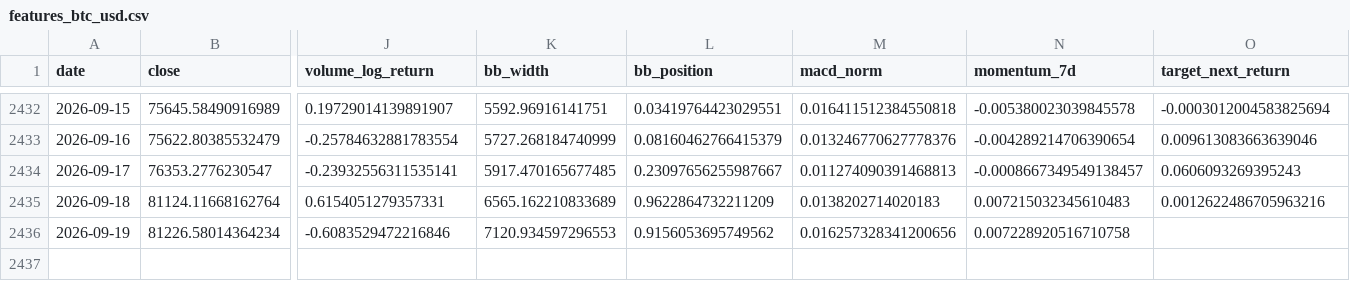
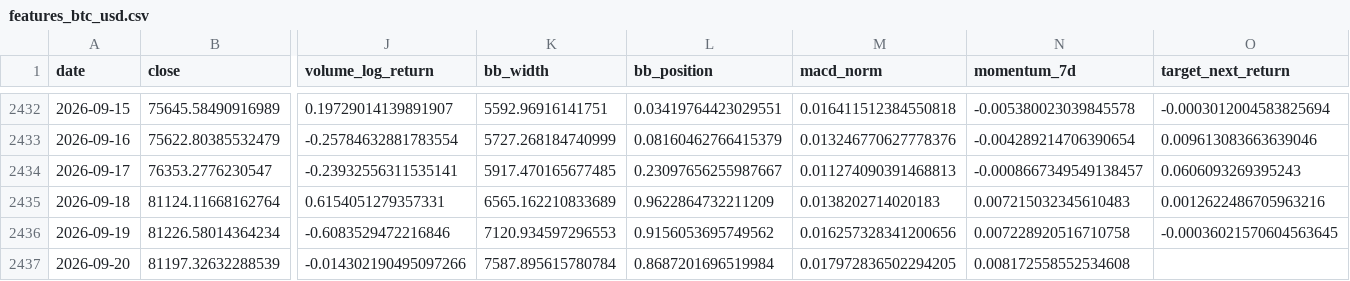
Before and after one commit to yusuferdem16/CryptoCurrencyPricePredicter, a CSV file: data/features_btc_usd.csv, drawn as a sheet; only a part is shown, gaps mark what is left out; rows hold the shown columns only; the diff names each change by its address in the sheet, - before the commit and + after, or states it on an @@ line.

```diff
--- a/data/features_btc_usd.csv
+++ b/data/features_btc_usd.csv
-O2436 (target_next_return): (empty)
+O2436 (target_next_return): -0.00036021570604563645
+row 2437: 2026-09-20 | 81197.32632288539 | -0.014302190495097266 | 7587.895615780784 | 0.8687201696519984 | 0.017972836502294205 | 0.008172558552534608
```
Also changed, not shown: data/raw_btc_usd.csv, 1 other file.
